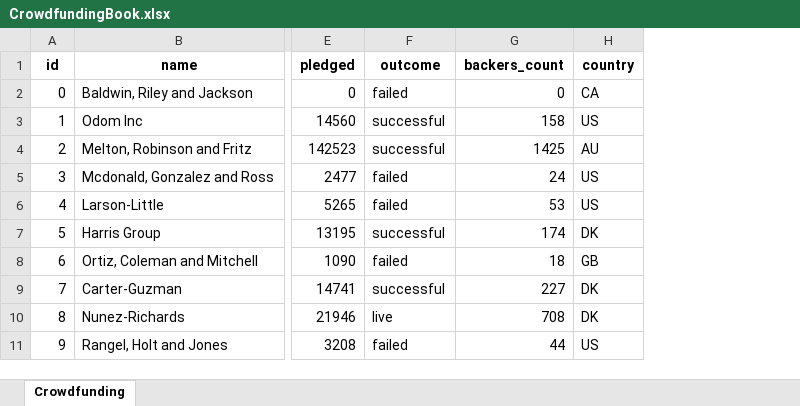
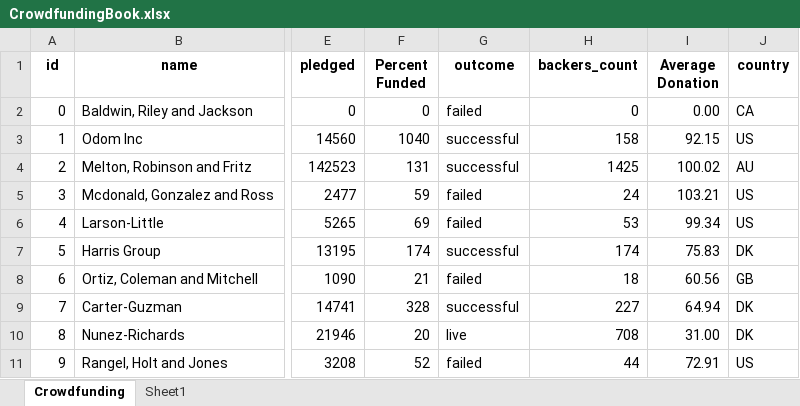
Before and after one commit to 4a6166/Mod1_Challenge, an Excel workbook: Challenge/CrowdfundingBook.xlsx, sheet Crowdfunding, drawn as a sheet; only a part is shown, gaps mark what is left out; values as stored, in another font and other column widths than the file's, no borders; conditional formats not drawn; the diff names each change by its address in the sheet, - before the commit and + after, or states it on an @@ line.

```diff
--- a/Challenge/CrowdfundingBook.xlsx (sheet Crowdfunding)
+++ b/Challenge/CrowdfundingBook.xlsx (sheet Crowdfunding)
+sheet tab: Sheet1
+column F (Percent Funded), rows 2-11: 0 | 1040 | 131 | 59 | 69 | 174 | 21 | 328 | 20 | 52
+column I (Average Donation), rows 2-11: 0.00 | 92.15 | 100.02 | 103.21 | 99.34 | 75.83 | 60.56 | 64.94 | 31.00 | 72.91
```
Also changed, not shown: formulas that keep their value, charts or pictures.
